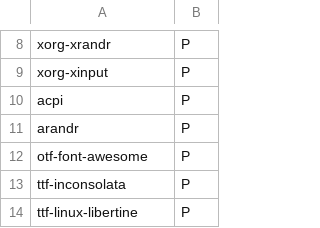
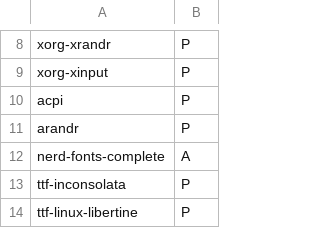
Before and after one commit to sanchit-saini/ArchInstaller, a CSV file: packages.csv, drawn as a sheet; only a part is shown, gaps mark what is left out; removed rows and columns are numbered as before the commit, all else as after; the diff names each change by its address in the sheet, - before the commit and + after, or states it on an @@ line.

Commit message:
Add nerd-fonts-complete package

```diff
--- a/packages.csv
+++ b/packages.csv
-row 12: otf-font-awesome | P
+row 12: nerd-fonts-complete | A
```
